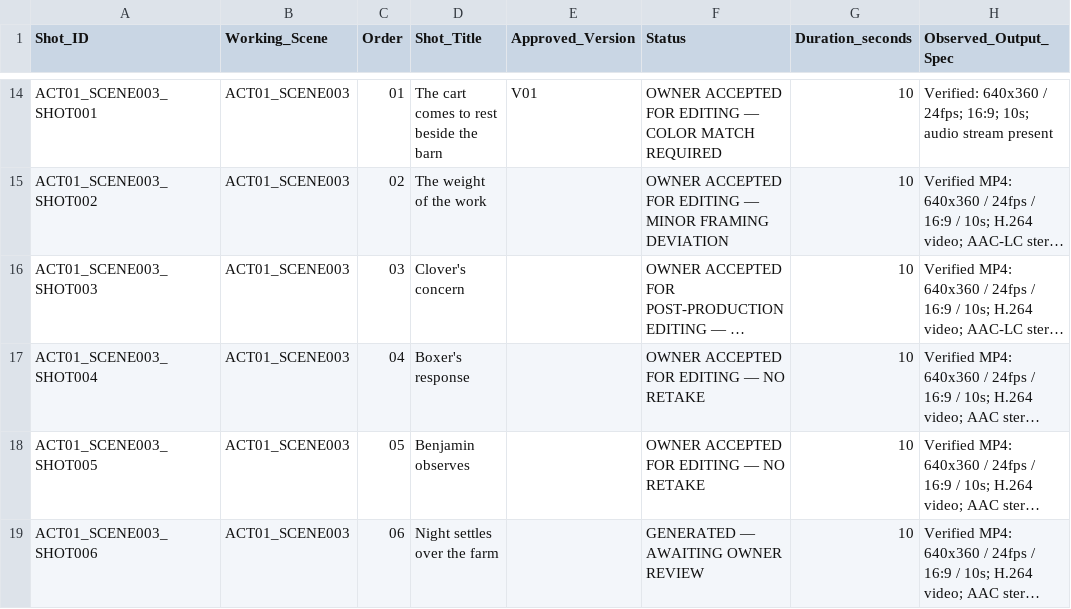
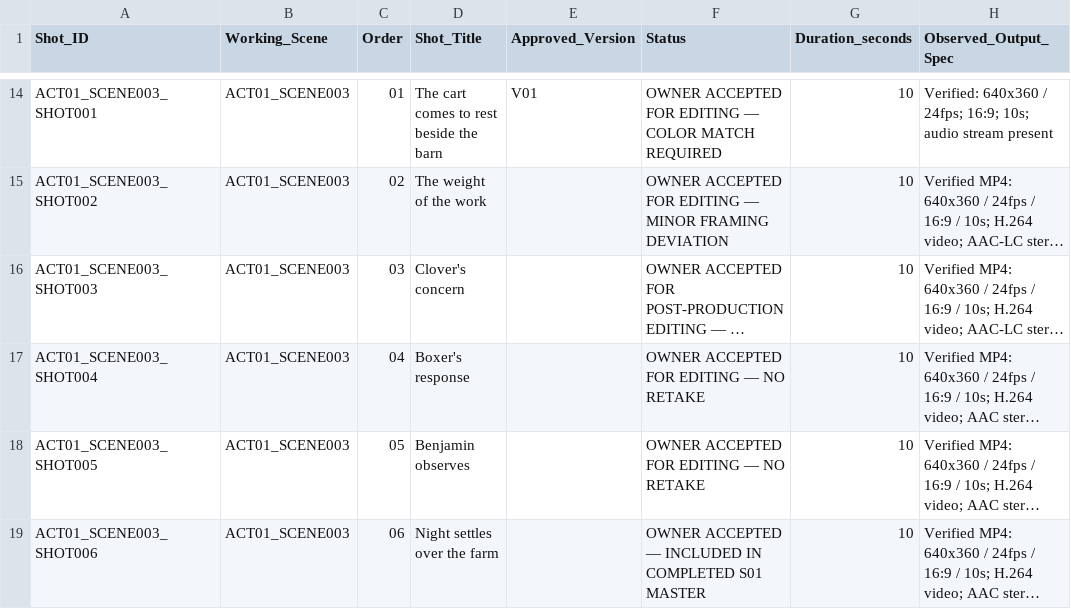
Before and after one commit to a-kabeer/Animal-Farm-The-Price-of-Power, a CSV file: 00_FILM_BIBLE/PRODUCTION_TRACKING/02_SHOT_REGISTER.csv, drawn as a sheet; only a part is shown, gaps mark what is left out; long unchanged cells end in …; the diff names each change by its address in the sheet, - before the commit and + after, or states it on an @@ line.

Commit message:
Record Scene003 Shot006 included in completed S01 master (2026-11-07)

```diff
--- a/00_FILM_BIBLE/PRODUCTION_TRACKING/02_SHOT_REGISTER.csv
+++ b/00_FILM_BIBLE/PRODUCTION_TRACKING/02_SHOT_REGISTER.csv
-F19 (Status): GENERATED — AWAITING OWNER REVIEW
+F19 (Status): OWNER ACCEPTED — INCLUDED IN COMPLETED S01 MASTER
```
